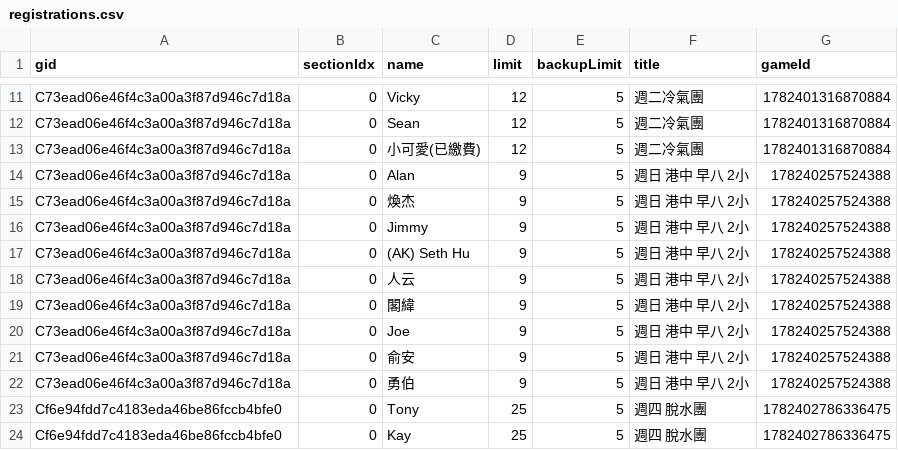
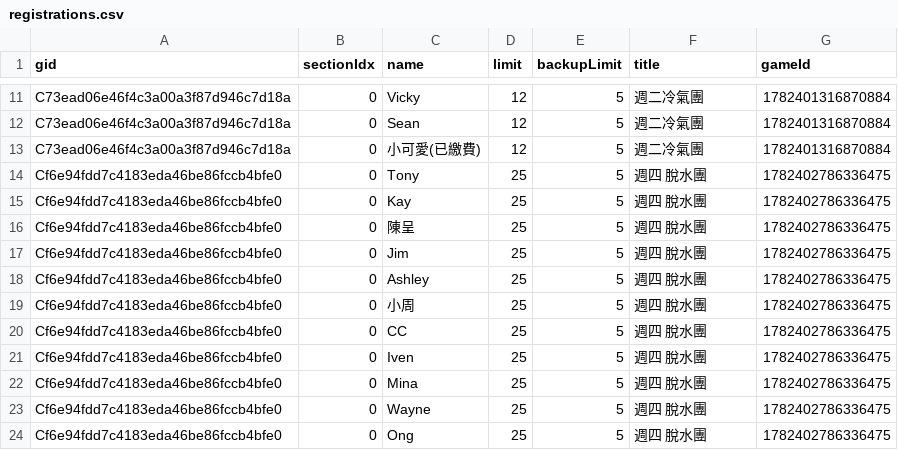
Before and after one commit to BSTony/TonysBadmintonGroup, a CSV file: data/registrations.csv, drawn as a sheet; only a part is shown, gaps mark what is left out; the shorter side is filled out with more unchanged rows; the diff names each change by its address in the sheet, - before the commit and + after, or states it on an @@ line.

Commit message:
Update current list snapshot: all-groups

```diff
--- a/data/registrations.csv
+++ b/data/registrations.csv
-row 14: C73ead06e46f4c3a00a3f87d946c7d18a | 0 | Alan | 9 | 5 | 週日 港中 早八 2小 | 178240257524388
-row 15: C73ead06e46f4c3a00a3f87d946c7d18a | 0 | 煥杰 | 9 | 5 | 週日 港中 早八 2小 | 178240257524388
-row 16: C73ead06e46f4c3a00a3f87d946c7d18a | 0 | Jimmy | 9 | 5 | 週日 港中 早八 2小 | 178240257524388
-row 17: C73ead06e46f4c3a00a3f87d946c7d18a | 0 | (AK) Seth Hu | 9 | 5 | 週日 港中 早八 2小 | 178240257524388
-row 18: C73ead06e46f4c3a00a3f87d946c7d18a | 0 | 人云 | 9 | 5 | 週日 港中 早八 2小 | 178240257524388
-row 19: C73ead06e46f4c3a00a3f87d946c7d18a | 0 | 閣緯 | 9 | 5 | 週日 港中 早八 2小 | 178240257524388
-row 20: C73ead06e46f4c3a00a3f87d946c7d18a | 0 | Joe | 9 | 5 | 週日 港中 早八 2小 | 178240257524388
-row 21: C73ead06e46f4c3a00a3f87d946c7d18a | 0 | 俞安 | 9 | 5 | 週日 港中 早八 2小 | 178240257524388
-row 22: C73ead06e46f4c3a00a3f87d946c7d18a | 0 | 勇伯 | 9 | 5 | 週日 港中 早八 2小 | 178240257524388
```
